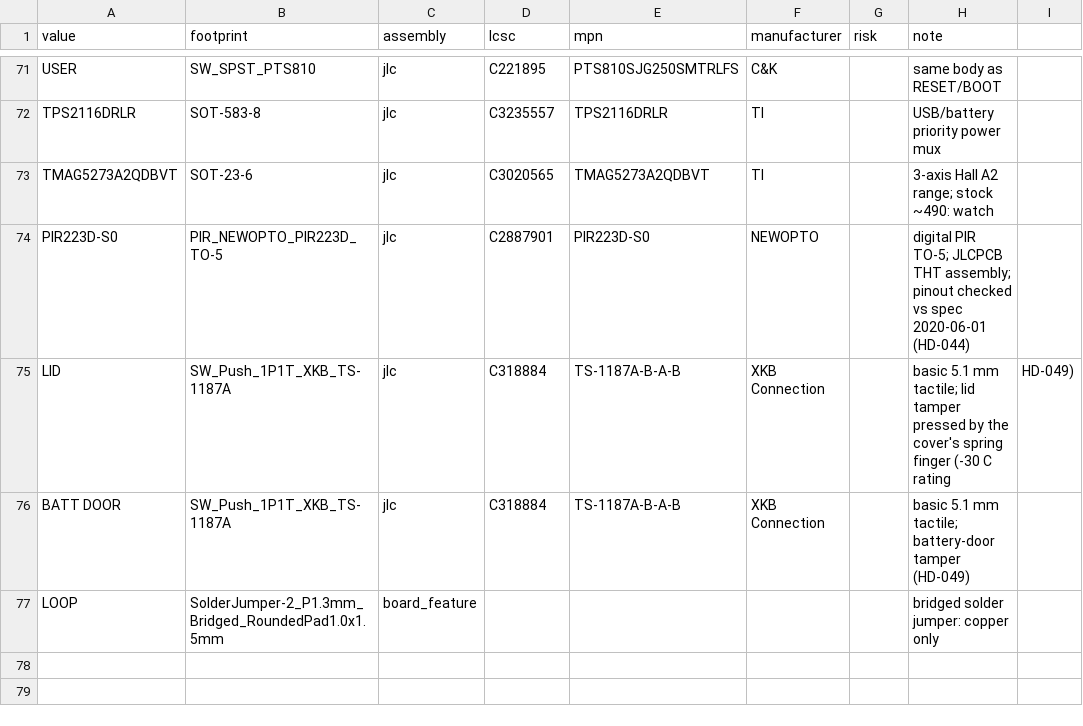
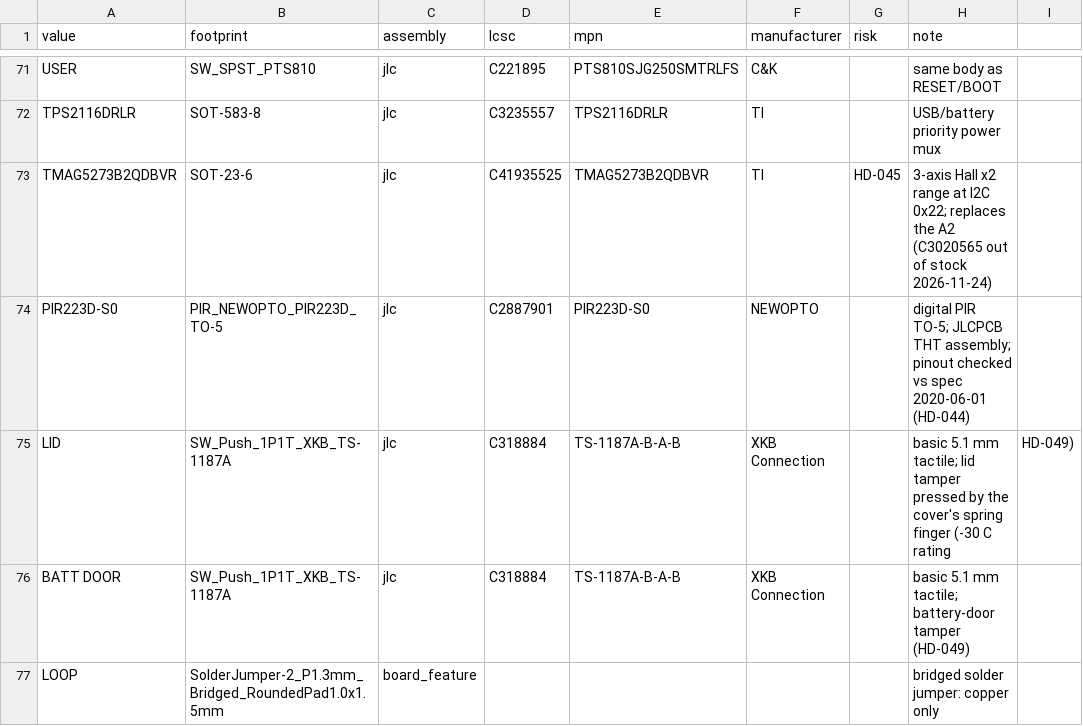
Before and after one commit to Slightly-Autonomous/talos, a CSV file: hardware/sourcing/jlc-parts.csv, drawn as a sheet; only a part is shown, gaps mark what is left out.

```diff
--- a/hardware/sourcing/jlc-parts.csv
+++ b/hardware/sourcing/jlc-parts.csv
@@ -72,3 +72,3 @@ USER,SW_SPST_PTS810,jlc,C221895,PTS810SJG250SMTRLFS,C&K,,same body as RESET/BOOT
 TPS2116DRLR,SOT-583-8,jlc,C3235557,TPS2116DRLR,TI,,USB/battery priority power mux
-TMAG5273A2QDBVT,SOT-23-6,jlc,C3020565,TMAG5273A2QDBVT,TI,,3-axis Hall A2 range; stock ~490: watch
+TMAG5273B2QDBVR,SOT-23-6,jlc,C41935525,TMAG5273B2QDBVR,TI,HD-045,3-axis Hall x2 range at I2C 0x22; replaces the A2 (C3020565 out of stock 2026-11-24)
 PIR223D-S0,PIR_NEWOPTO_PIR223D_TO-5,jlc,C2887901,PIR223D-S0,NEWOPTO,,digital PIR TO-5; JLCPCB THT assembly; pinout checked vs spec 2020-06-01 (HD-044)
```
Also changed, not shown: hardware/fab/TL-SN-002/TL-SN-002-bom.csv, hardware/fab/TL-SN-002/TL-SN-002-cpl.csv, 31 other files.
